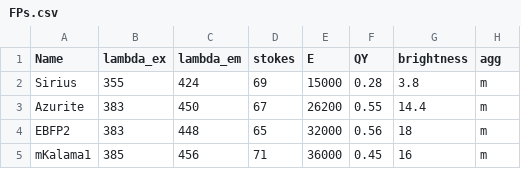
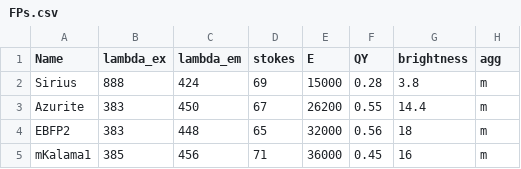
Before and after one commit to abhiaggarwal1/testing, a CSV file: FPs.csv, drawn as a sheet; only a part is shown; the diff names each change by its address in the sheet, - before the commit and + after, or states it on an @@ line.

Commit message:
Update FPs.csv

```diff
--- a/FPs.csv
+++ b/FPs.csv
-B2 (lambda_ex): 355
+B2 (lambda_ex): 888
```
